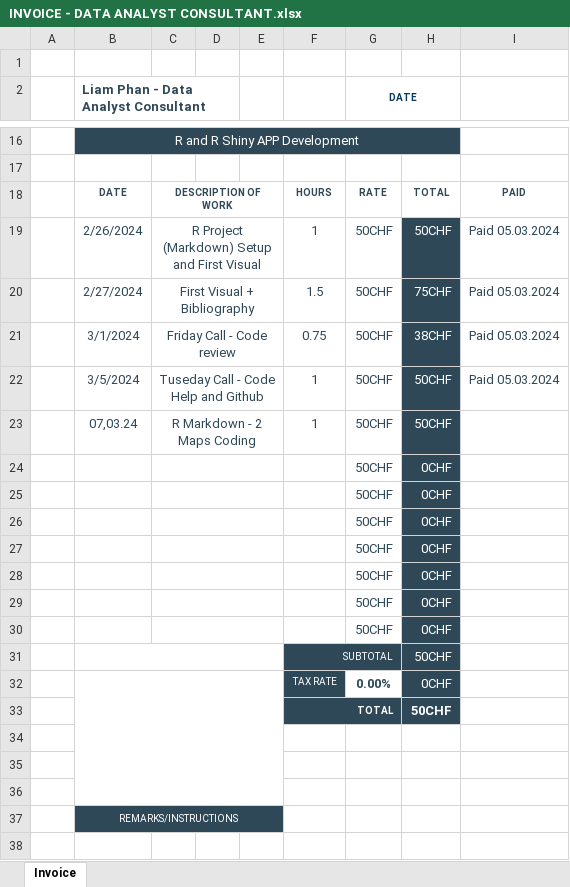
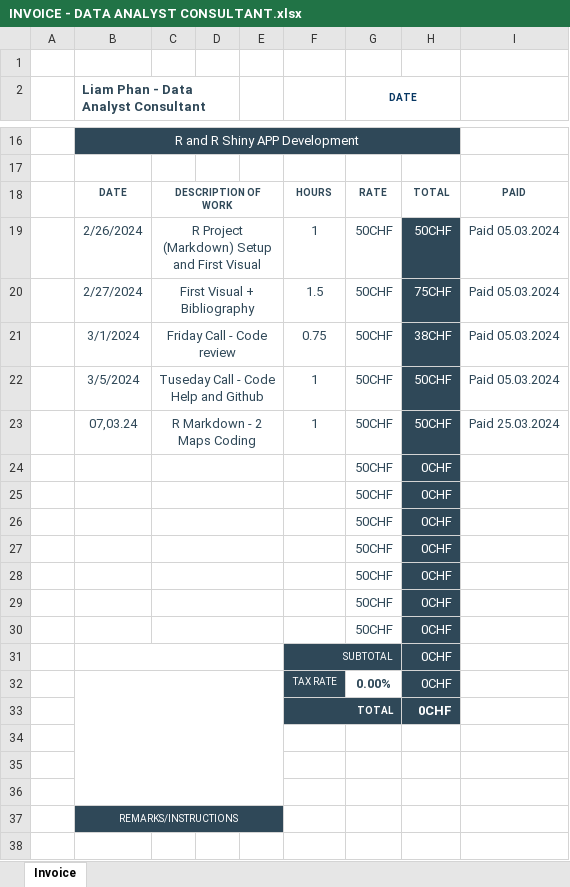
Before and after one commit to Caterham13/Capstone-Project---A-World-Tour-in-Data, an Excel workbook: LIAM HOURS/INVOICE - DATA ANALYST CONSULTANT.xlsx, sheet Invoice, drawn as a sheet; only a part is shown, gaps mark what is left out; values as stored, in another font and other column widths than the file's, no borders; the diff names each change by its address in the sheet, - before the commit and + after, or states it on an @@ line.

Commit message:
Paid 25.03.2024

```diff
--- a/LIAM HOURS/INVOICE - DATA ANALYST CONSULTANT.xlsx (sheet Invoice)
+++ b/LIAM HOURS/INVOICE - DATA ANALYST CONSULTANT.xlsx (sheet Invoice)
-I23: (empty)
+I23: Paid 25.03.2024
-H31: 50CHF
+H31: 0CHF
-H33: 50CHF
+H33: 0CHF
```
